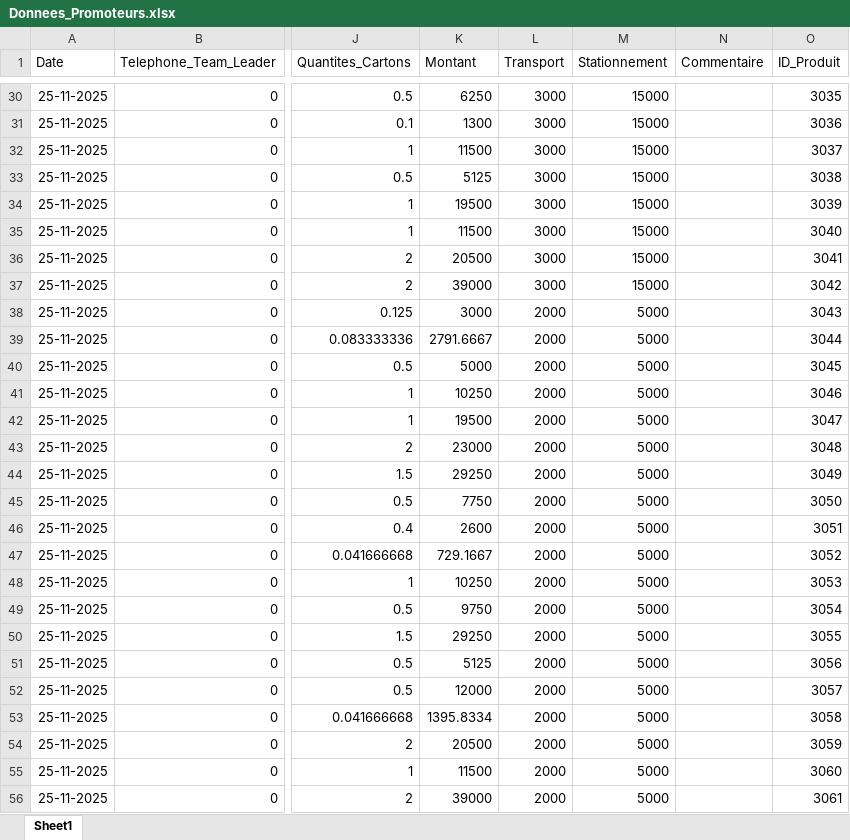
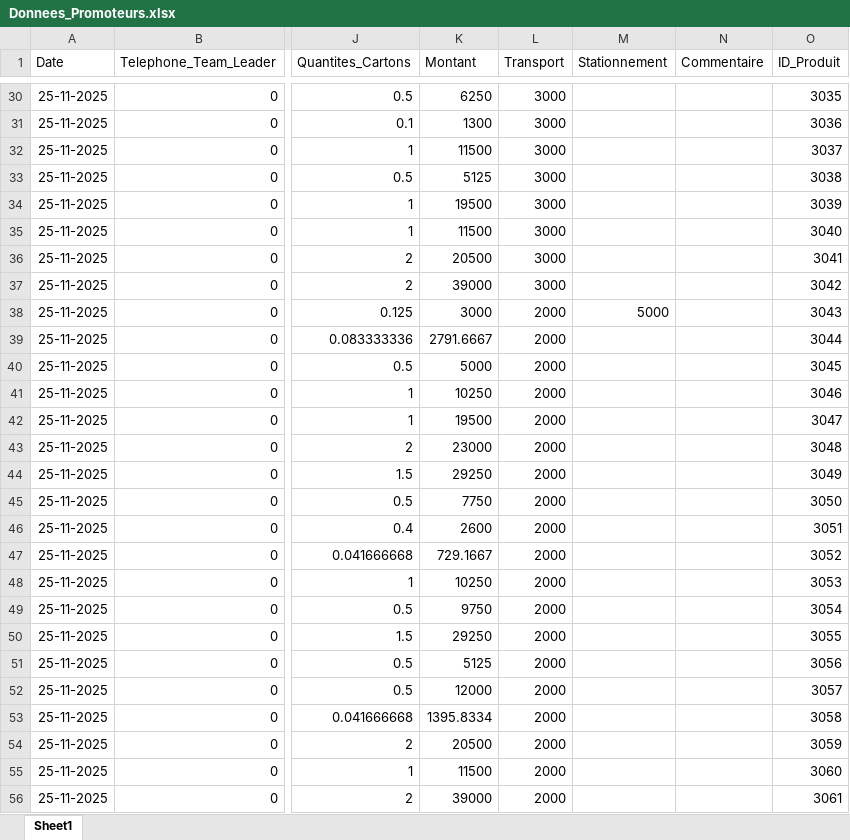
Before and after one commit to abdoulaye1301/Promoteur, an Excel workbook: Donnees_Promoteurs.xlsx, sheet Sheet1, drawn as a sheet; only a part is shown, gaps mark what is left out; values as stored, in another font and other column widths than the file's, no borders; the diff covers the shown part only; the diff names each change by its address in the sheet, - before the commit and + after, or states it on an @@ line.

```diff
--- a/Donnees_Promoteurs.xlsx (sheet Sheet1)
+++ b/Donnees_Promoteurs.xlsx (sheet Sheet1)
-M30:M37 (Stationnement): 15000
+M30:M37 (Stationnement): (empty)
-M39:M56 (Stationnement): 5000
+M39:M56 (Stationnement): (empty)
```
Also changed, not shown: 39 edited cells elsewhere in this sheet, 1 other file.
